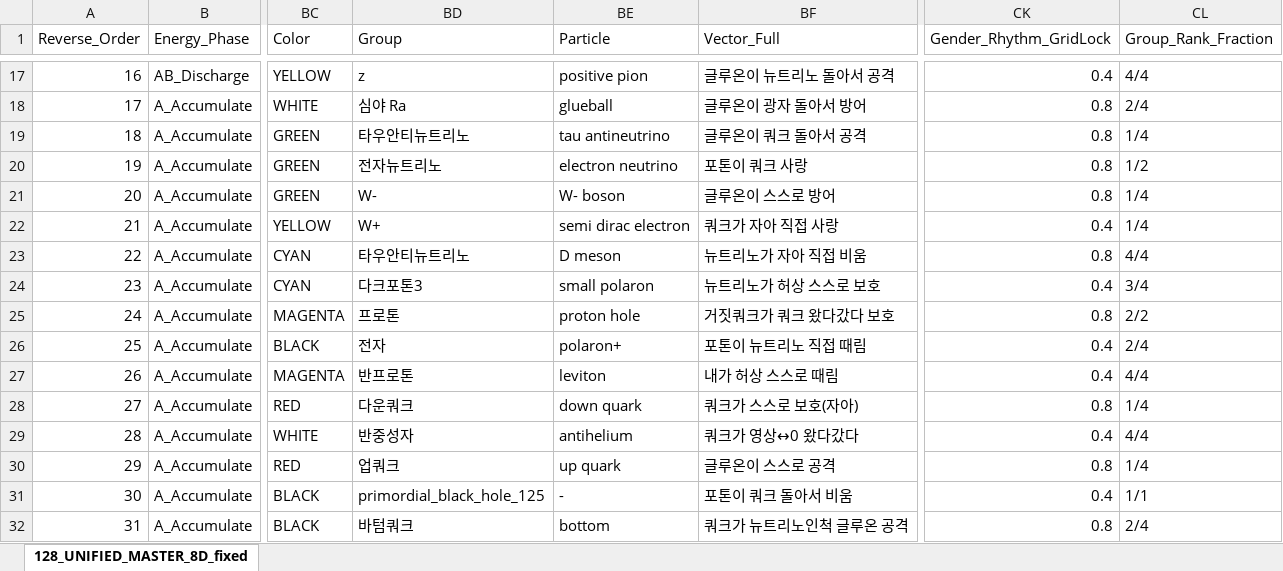
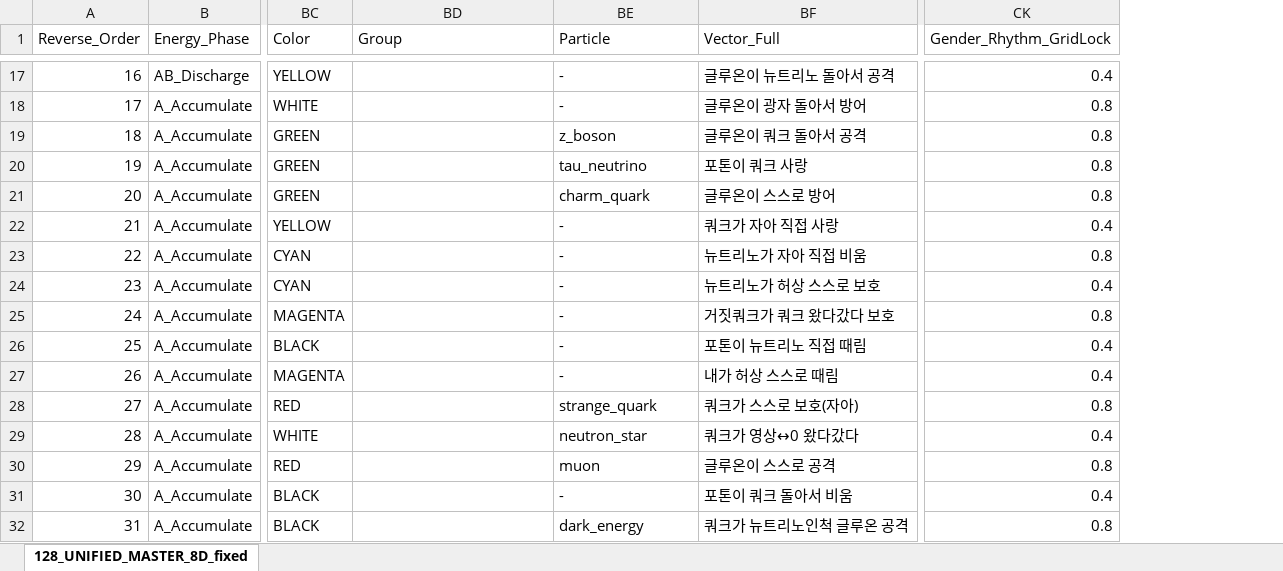
Before and after one commit to ilwoongchoi/ss, an Excel workbook: Downloads/128_UNIFIED_MASTER_8D_fixed^.xlsx, sheet 128_UNIFIED_MASTER_8D_fixed, drawn as a sheet; only a part is shown, gaps mark what is left out; values as stored, in another font and other column widths than the file's, no borders; the diff covers the shown part only; the diff names each change by its address in the sheet, - before the commit and + after, or states it on an @@ line.

Commit message:
Fix groups in 표.xlsx and add group-rank fraction column; revert unrelated 128_UNIFIED edits

```diff
--- a/Downloads/128_UNIFIED_MASTER_8D_fixed^.xlsx (sheet 128_UNIFIED_MASTER_8D_fixed)
+++ b/Downloads/128_UNIFIED_MASTER_8D_fixed^.xlsx (sheet 128_UNIFIED_MASTER_8D_fixed)
-column CL (Group_Rank_Fraction), rows 17-32: 4/4 | 2/4 | 1/4 | 1/2 | 1/4 | 1/4 | 4/4 | 3/4 | 2/2 | 2/4 | 4/4 | 1/4 | 4/4 | 1/4 | 1/1 | 2/4
-BD17 (Group): z
+BD17 (Group): (empty)
-BE17 (Particle): positive pion
+BE17 (Particle): -
-BD18 (Group): 심야 Ra
+BD18 (Group): (empty)
-BE18 (Particle): glueball
+BE18 (Particle): -
-BD19 (Group): 타우안티뉴트리노
+BD19 (Group): (empty)
-BE19 (Particle): tau antineutrino
+BE19 (Particle): z_boson
-BD20 (Group): 전자뉴트리노
+BD20 (Group): (empty)
-BE20 (Particle): electron neutrino
+BE20 (Particle): tau_neutrino
-BD21 (Group): W-
+BD21 (Group): (empty)
-BE21 (Particle): W- boson
+BE21 (Particle): charm_quark
-BD22 (Group): W+
+BD22 (Group): (empty)
-BE22 (Particle): semi dirac electron
+BE22 (Particle): -
-BD23 (Group): 타우안티뉴트리노
+BD23 (Group): (empty)
-BE23 (Particle): D meson
+BE23 (Particle): -
-BD24 (Group): 다크포톤3
+BD24 (Group): (empty)
-BE24 (Particle): small polaron
+BE24 (Particle): -
-BD25 (Group): 프로톤
+BD25 (Group): (empty)
-BE25 (Particle): proton hole
+BE25 (Particle): -
-BD26 (Group): 전자
+BD26 (Group): (empty)
-BE26 (Particle): polaron+
+BE26 (Particle): -
-BD27 (Group): 반프로톤
+BD27 (Group): (empty)
-BE27 (Particle): leviton
+BE27 (Particle): -
-BD28 (Group): 다운쿼크
+BD28 (Group): (empty)
-BE28 (Particle): down quark
+BE28 (Particle): strange_quark
-BD29 (Group): 반중성자
+BD29 (Group): (empty)
-BE29 (Particle): antihelium
+BE29 (Particle): neutron_star
-BD30 (Group): 업쿼크
+BD30 (Group): (empty)
-BE30 (Particle): up quark
+BE30 (Particle): muon
-BD31 (Group): primordial_black_hole_125
+BD31 (Group): (empty)
-BD32 (Group): 바텀쿼크
+BD32 (Group): (empty)
-BE32 (Particle): bottom
+BE32 (Particle): dark_energy
```
Also changed, not shown: 215 edited cells elsewhere in this sheet, 표.xlsx, 1 other file.
